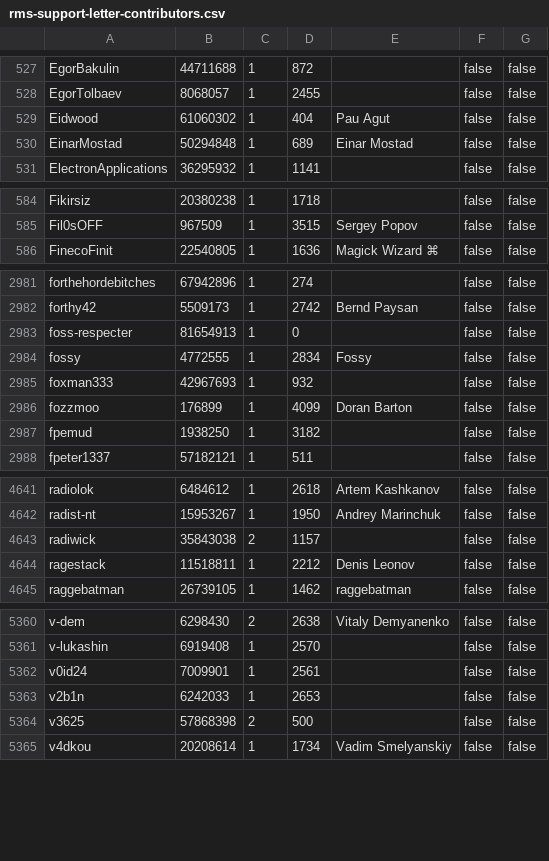
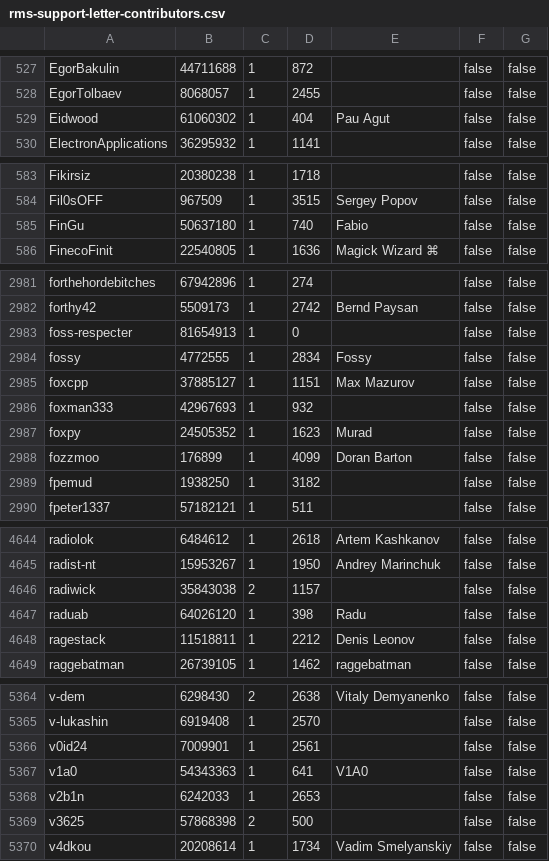
Before and after one commit to travisbrown/octocrabby, a CSV file: data/rms-support-letter-contributors.csv, drawn as a sheet; only a part is shown, gaps mark what is left out; the diff covers the shown part only.

Commit message:
Update rms-support-letter contributors file

```diff
--- a/data/rms-support-letter-contributors.csv
+++ b/data/rms-support-letter-contributors.csv
@@ -529,3 +529,2 @@ EgorTolbaev,8068057,1,2455,,false,false
 Eidwood,61060302,1,404,Pau Agut,false,false
-EinarMostad,50294848,1,689,Einar Mostad,false,false
 ElectronApplications,36295932,1,1141,,false,false
@@ -585,2 +584,3 @@ Fikirsiz,20380238,1,1718,,false,false
 Fil0sOFF,967509,1,3515,Sergey Popov,false,false
+FinGu,50637180,1,740,Fabio,false,false
 FinecoFinit,22540805,1,1636,Magick Wizard ⌘ ,false,false
@@ -2984,3 +2984,5 @@ foss-respecter,81654913,1,0,,false,false
 fossy,4772555,1,2834,Fossy,false,false
+foxcpp,37885127,1,1151,Max Mazurov,false,false
 foxman333,42967693,1,932,,false,false
+foxpy,24505352,1,1623,Murad,false,false
 fozzmoo,176899,1,4099,Doran Barton,false,false
@@ -4643,2 +4646,3 @@ radist-nt,15953267,1,1950,Andrey Marinchuk,false,false
 radiwick,35843038,2,1157,,false,false
+raduab,64026120,1,398,Radu,false,false
 ragestack,11518811,1,2212,Denis Leonov,false,false
@@ -5362,2 +5366,3 @@ v-lukashin,6919408,1,2570,,false,false
 v0id24,7009901,1,2561,,false,false
+v1a0,54343363,1,641,V1A0,false,false
 v2b1n,6242033,1,2653,,false,false
```
Also changed, not shown: 1 added row and 4 edited cells elsewhere in this file.
